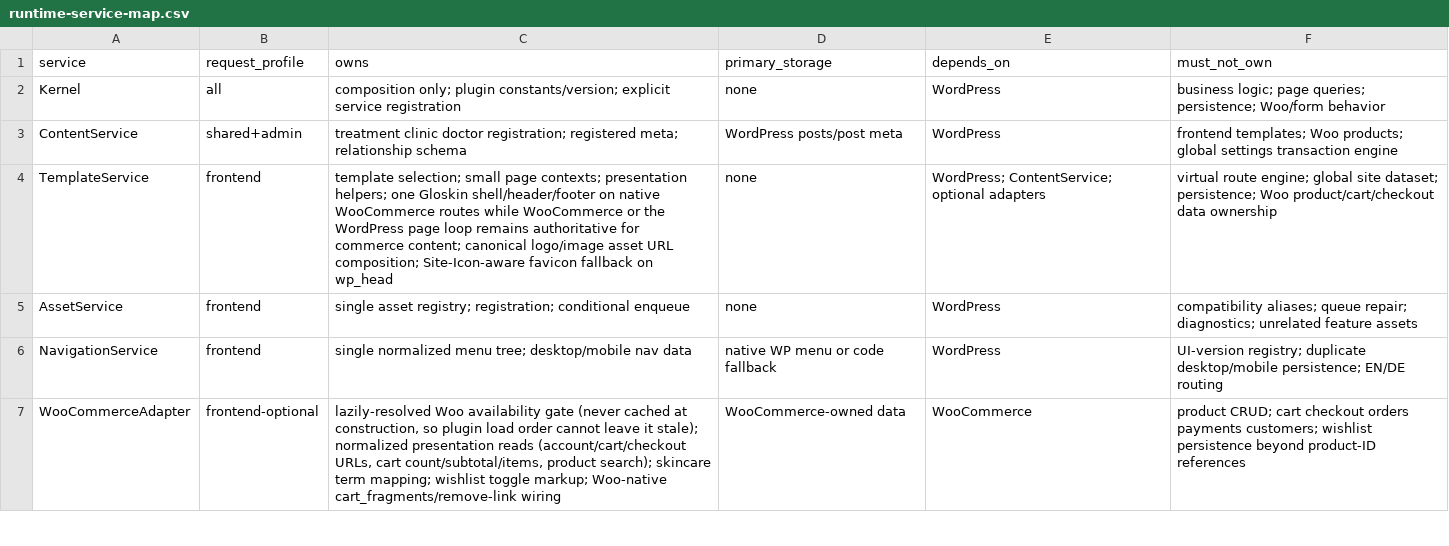
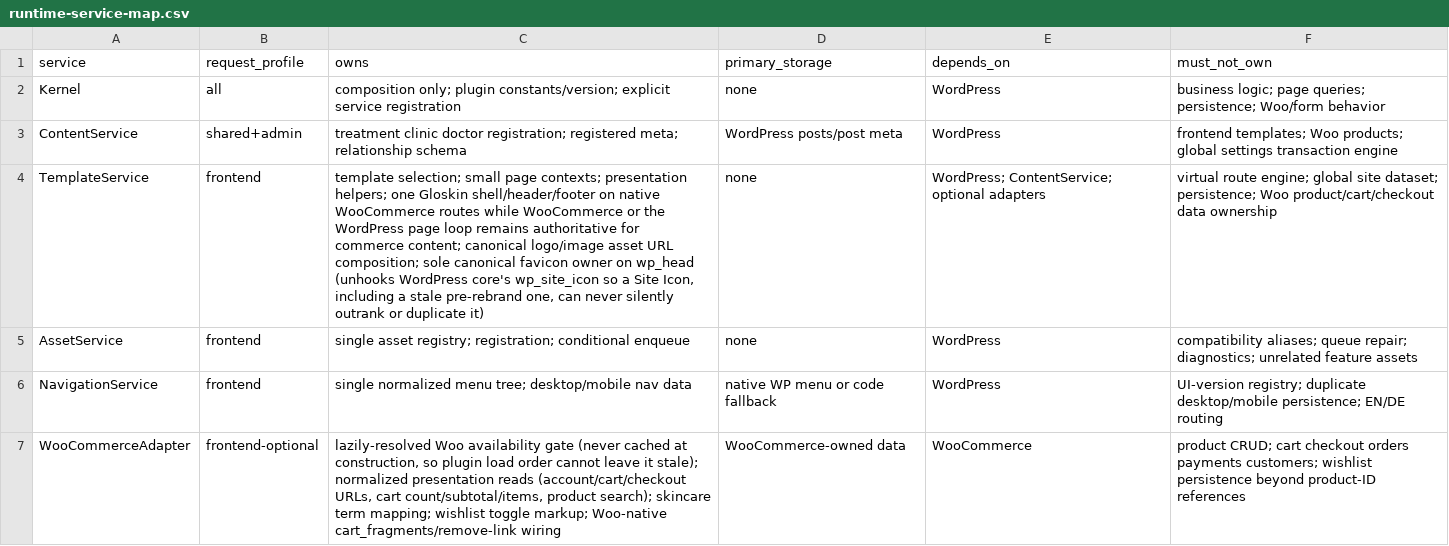
Before and after one commit to yudanfahmie/gloskin-site-core, a CSV file: docs/runtime-service-map.csv, drawn as a sheet; only a part is shown; the diff names each change by its address in the sheet, - before the commit and + after, or states it on an @@ line.

```diff
--- a/docs/runtime-service-map.csv
+++ b/docs/runtime-service-map.csv
-C4 (owns): …URL composition; Site-Icon-aware favicon fallback on wp_head
+C4 (owns): …URL composition; sole canonical favicon owner on wp_head (unhooks WordPress core's wp_site_icon so a Site Icon, including a stale pre-rebrand one, can never silently outrank or duplicate it)
```
Also changed, not shown: 7 other files.
